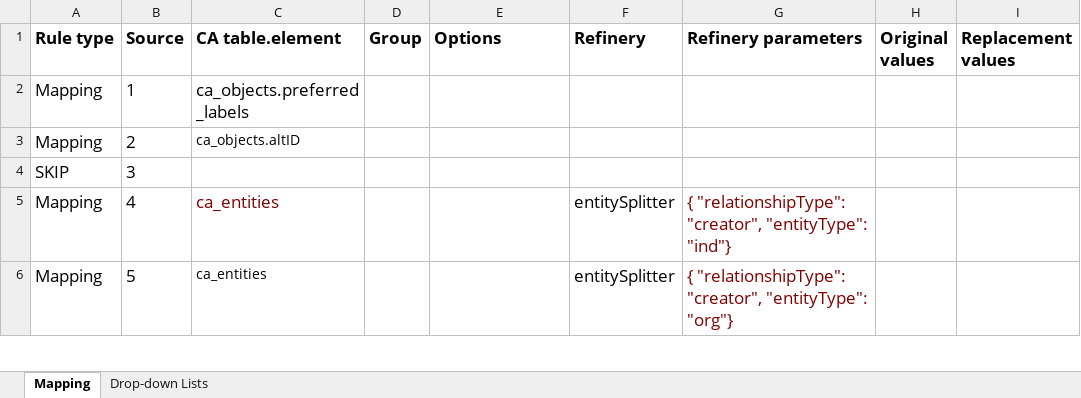
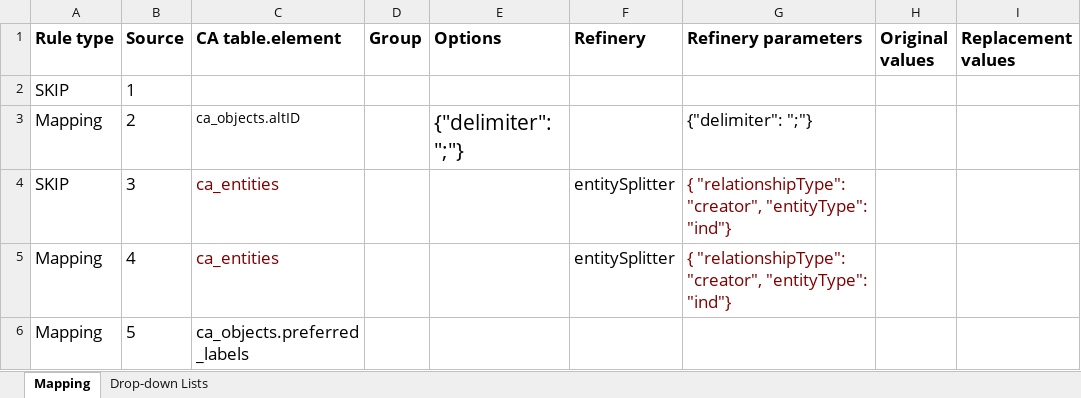
Before and after one commit to zinecat/zinecat.org, an Excel workbook: records_maps/Capstone Maps/barnard-map2019.xlsx, sheet Mapping, drawn as a sheet; only a part is shown; values as stored, in another font and other column widths than the file's, no borders; the diff covers the shown part only; the diff names each change by its address in the sheet, - before the commit and + after, or states it on an @@ line.

Commit message:
mapping and remapping

```diff
--- a/records_maps/Capstone Maps/barnard-map2019.xlsx (sheet Mapping)
+++ b/records_maps/Capstone Maps/barnard-map2019.xlsx (sheet Mapping)
-A2 (Rule type): Mapping
+A2 (Rule type): SKIP
-C2 (CA table.element): ca_objects.preferred_labels
+C2 (CA table.element): (empty)
-E3 (Options): (empty)
+E3 (Options): {"delimiter": ";"}
-G3 (Refinery parameters): (empty)
+G3 (Refinery parameters): {"delimiter": ";"}
-C4 (CA table.element): (empty)
+C4 (CA table.element): ca_entities
-F4 (Refinery): (empty)
+F4 (Refinery): entitySplitter
-G4 (Refinery parameters): (empty)
+G4 (Refinery parameters): { "relationshipType": "creator", "entityType": "ind"}
-C6 (CA table.element): ca_entities
+C6 (CA table.element): ca_objects.preferred_labels
@@ C6 text size: larger @@
-F6 (Refinery): entitySplitter
+F6 (Refinery): (empty)
-G6 (Refinery parameters): { "relationshipType": "creator", "entityType": "org"}
+G6 (Refinery parameters): (empty)
```
Also changed, not shown: 2 added rows and 10 edited cells elsewhere in this sheet, 3 other files.
